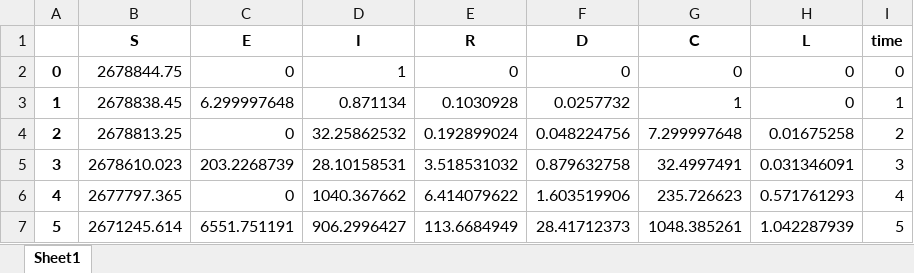
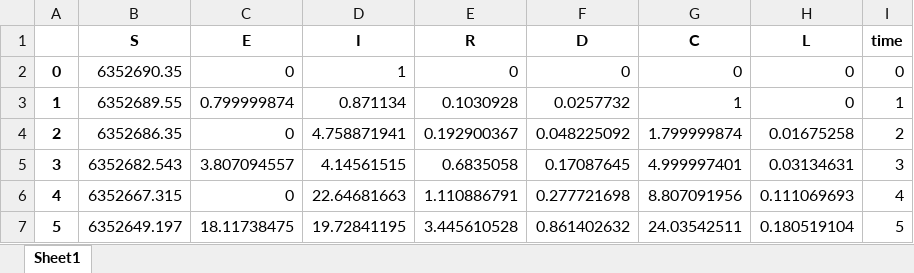
Before and after one commit to MarcoCarry97/UniUpo-Projects, an Excel workbook: Second part/covidsim.xlsx, sheet Sheet1, drawn as a sheet; only a part is shown; values as stored, in another font and other column widths than the file's, no borders; the diff covers the shown part only; the diff names each change by its address in the sheet, - before the commit and + after, or states it on an @@ line.

```diff
--- a/Second part/covidsim.xlsx (sheet Sheet1)
+++ b/Second part/covidsim.xlsx (sheet Sheet1)
-B2 (S): 2678844.75
+B2 (S): 6352690.35
-B3 (S): 2678838.45
+B3 (S): 6352689.55
-C3 (E): 6.299997648
+C3 (E): 0.799999874
-B4 (S): 2678813.25
+B4 (S): 6352686.35
-D4 (I): 32.25862532
+D4 (I): 4.758871941
-E4 (R): 0.192899024
+E4 (R): 0.192900367
-F4 (D): 0.048224756
+F4 (D): 0.048225092
-G4 (C): 7.299997648
+G4 (C): 1.799999874
-B5 (S): 2678610.023
+B5 (S): 6352682.543
-C5 (E): 203.2268739
+C5 (E): 3.807094557
-D5 (I): 28.10158531
+D5 (I): 4.14561515
-E5 (R): 3.518531032
+E5 (R): 0.6835058
-F5 (D): 0.879632758
+F5 (D): 0.17087645
-G5 (C): 32.4997491
+G5 (C): 4.999997401
-H5 (L): 0.031346091
+H5 (L): 0.03134631
-B6 (S): 2677797.365
+B6 (S): 6352667.315
-D6 (I): 1040.367662
+D6 (I): 22.64681663
-E6 (R): 6.414079622
+E6 (R): 1.110886791
-F6 (D): 1.603519906
+F6 (D): 0.277721698
-G6 (C): 235.726623
+G6 (C): 8.807091956
-H6 (L): 0.571761293
+H6 (L): 0.111069693
-B7 (S): 2671245.614
+B7 (S): 6352649.197
-C7 (E): 6551.751191
+C7 (E): 18.11738475
-D7 (I): 906.2996427
+D7 (I): 19.72841195
-E7 (R): 113.6684949
+E7 (R): 3.445610528
-F7 (D): 28.41712373
+F7 (D): 0.861402632
-G7 (C): 1048.385261
+G7 (C): 24.03542511
-H7 (L): 1.042287939
+H7 (L): 0.180519104
```
Also changed, not shown: 292 edited cells elsewhere in this sheet, 4 other files.
